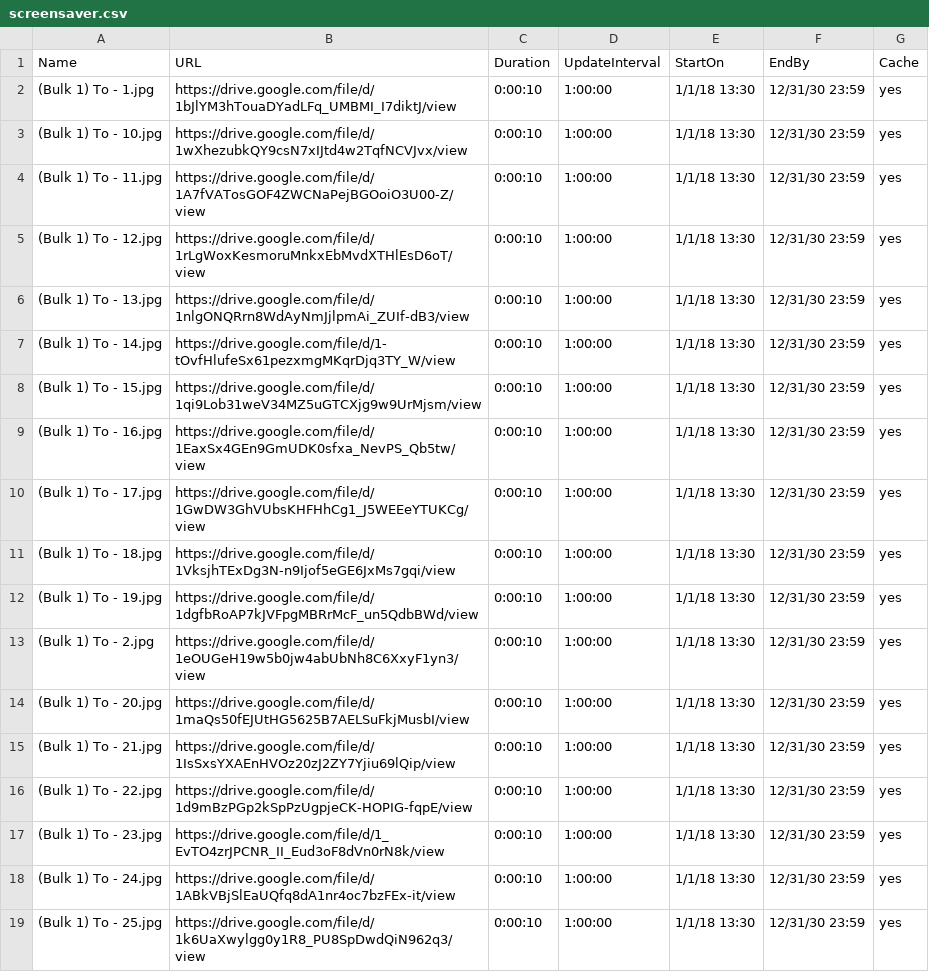
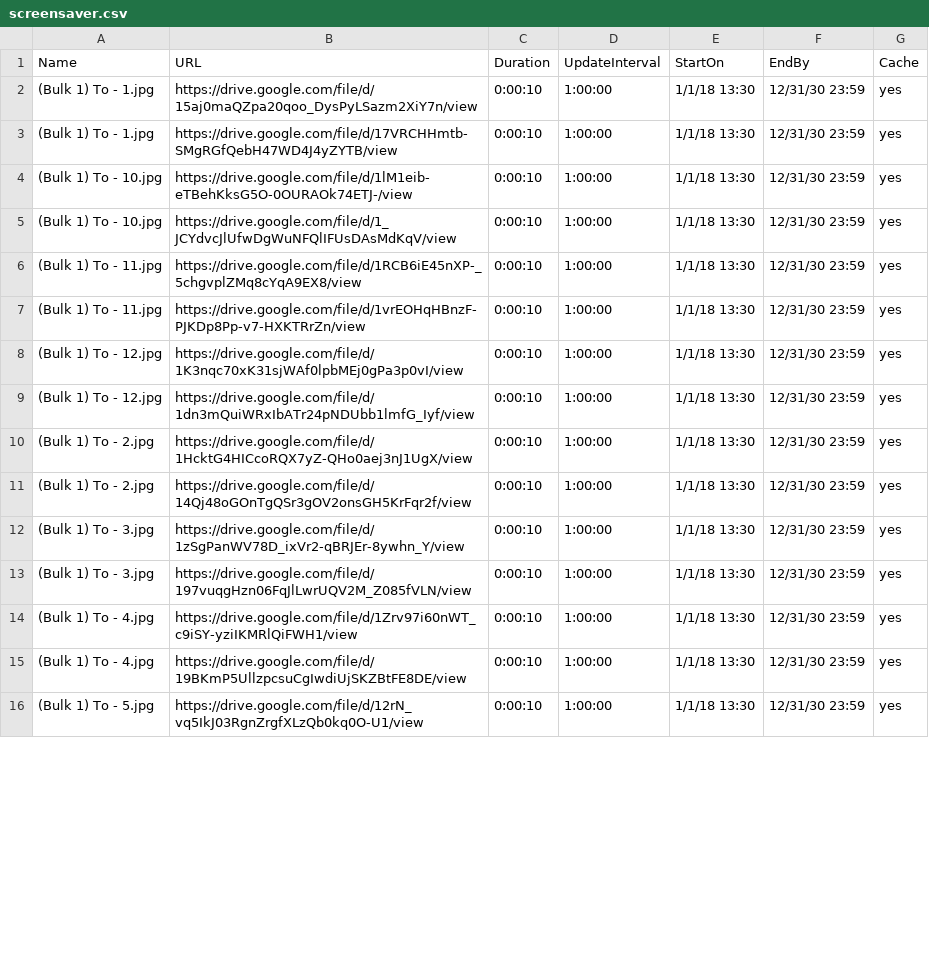
Before and after one commit to ams-ictfacilitator/GoogleSheetscsv, a CSV file: file/screensaver.csv, drawn as a sheet; only a part is shown; the diff covers the shown part only.

Commit message:
Auto-update CSV from Gratitude Monitor Google Sheets

```diff
--- a/file/screensaver.csv
+++ b/file/screensaver.csv
@@ -1,19 +1,16 @@
 Name,URL,Duration,UpdateInterval,StartOn,EndBy,Cache
-(Bulk 1) To - 1.jpg,https://drive.google.com/file/d/1bJlYM3hTouaDYadLFq_UMBMI_I7diktJ/view,0:00:10,1:00:00,1/1/18 13:30,12/31/30 23:59,yes
-(Bulk 1) To - 10.jpg,https://drive.google.com/file/d/1wXhezubkQY9csN7xIJtd4w2TqfNCVJvx/view,0:00:10,1:00:00,1/1/18 13:30,12/31/30 23:59,yes
-(Bulk 1) To - 11.jpg,https://drive.google.com/file/d/1A7fVATosGOF4ZWCNaPejBGOoiO3U00-Z/view,0:00:10,1:00:00,1/1/18 13:30,12/31/30 23:59,yes
-(Bulk 1) To - 12.jpg,https://drive.google.com/file/d/1rLgWoxKesmoruMnkxEbMvdXTHlEsD6oT/view,0:00:10,1:00:00,1/1/18 13:30,12/31/30 23:59,yes
-(Bulk 1) To - 13.jpg,https://drive.google.com/file/d/1nlgONQRrn8WdAyNmJjlpmAi_ZUIf-dB3/view,0:00:10,1:00:00,1/1/18 13:30,12/31/30 23:59,yes
-(Bulk 1) To - 14.jpg,https://drive.google.com/file/d/1-tOvfHlufeSx61pezxmgMKqrDjq3TY_W/view,0:00:10,1:00:00,1/1/18 13:30,12/31/30 23:59,yes
-(Bulk 1) To - 15.jpg,https://drive.google.com/file/d/1qi9Lob31weV34MZ5uGTCXjg9w9UrMjsm/view,0:00:10,1:00:00,1/1/18 13:30,12/31/30 23:59,yes
-(Bulk 1) To - 16.jpg,https://drive.google.com/file/d/1EaxSx4GEn9GmUDK0sfxa_NevPS_Qb5tw/view,0:00:10,1:00:00,1/1/18 13:30,12/31/30 23:59,yes
-(Bulk 1) To - 17.jpg,https://drive.google.com/file/d/1GwDW3GhVUbsKHFHhCg1_J5WEEeYTUKCg/view,0:00:10,1:00:00,1/1/18 13:30,12/31/30 23:59,yes
-(Bulk 1) To - 18.jpg,https://drive.google.com/file/d/1VksjhTExDg3N-n9Ijof5eGE6JxMs7gqi/view,0:00:10,1:00:00,1/1/18 13:30,12/31/30 23:59,yes
-(Bulk 1) To - 19.jpg,https://drive.google.com/file/d/1dgfbRoAP7kJVFpgMBRrMcF_un5QdbBWd/view,0:00:10,1:00:00,1/1/18 13:30,12/31/30 23:59,yes
-(Bulk 1) To - 2.jpg,https://drive.google.com/file/d/1eOUGeH19w5b0jw4abUbNh8C6XxyF1yn3/view,0:00:10,1:00:00,1/1/18 13:30,12/31/30 23:59,yes
-(Bulk 1) To - 20.jpg,https://drive.google.com/file/d/1maQs50fEJUtHG5625B7AELSuFkjMusbI/view,0:00:10,1:00:00,1/1/18 13:30,12/31/30 23:59,yes
-(Bulk 1) To - 21.jpg,https://drive.google.com/file/d/1IsSxsYXAEnHVOz20zJ2ZY7Yjiu69lQip/view,0:00:10,1:00:00,1/1/18 13:30,12/31/30 23:59,yes
-(Bulk 1) To - 22.jpg,https://drive.google.com/file/d/1d9mBzPGp2kSpPzUgpjeCK-HOPIG-fqpE/view,0:00:10,1:00:00,1/1/18 13:30,12/31/30 23:59,yes
-(Bulk 1) To - 23.jpg,https://drive.google.com/file/d/1_EvTO4zrJPCNR_II_Eud3oF8dVn0rN8k/view,0:00:10,1:00:00,1/1/18 13:30,12/31/30 23:59,yes
-(Bulk 1) To - 24.jpg,https://drive.google.com/file/d/1ABkVBjSlEaUQfq8dA1nr4oc7bzFEx-it/view,0:00:10,1:00:00,1/1/18 13:30,12/31/30 23:59,yes
-(Bulk 1) To - 25.jpg,https://drive.google.com/file/d/1k6UaXwylgg0y1R8_PU8SpDwdQiN962q3/view,0:00:10,1:00:00,1/1/18 13:30,12/31/30 23:59,yes
+(Bulk 1) To - 1.jpg,https://drive.google.com/file/d/15aj0maQZpa20qoo_DysPyLSazm2XiY7n/view,0:00:10,1:00:00,1/1/18 13:30,12/31/30 23:59,yes
+(Bulk 1) To - 1.jpg,https://drive.google.com/file/d/17VRCHHmtb-SMgRGfQebH47WD4J4yZYTB/view,0:00:10,1:00:00,1/1/18 13:30,12/31/30 23:59,yes
+(Bulk 1) To - 10.jpg,https://drive.google.com/file/d/1lM1eib-eTBehKksG5O-0OURAOk74ETJ-/view,0:00:10,1:00:00,1/1/18 13:30,12/31/30 23:59,yes
+(Bulk 1) To - 10.jpg,https://drive.google.com/file/d/1_JCYdvcJlUfwDgWuNFQlIFUsDAsMdKqV/view,0:00:10,1:00:00,1/1/18 13:30,12/31/30 23:59,yes
+(Bulk 1) To - 11.jpg,https://drive.google.com/file/d/1RCB6iE45nXP-_5chgvplZMq8cYqA9EX8/view,0:00:10,1:00:00,1/1/18 13:30,12/31/30 23:59,yes
+(Bulk 1) To - 11.jpg,https://drive.google.com/file/d/1vrEOHqHBnzF-PJKDp8Pp-v7-HXKTRrZn/view,0:00:10,1:00:00,1/1/18 13:30,12/31/30 23:59,yes
+(Bulk 1) To - 12.jpg,https://drive.google.com/file/d/1K3nqc70xK31sjWAf0lpbMEj0gPa3p0vI/view,0:00:10,1:00:00,1/1/18 13:30,12/31/30 23:59,yes
+(Bulk 1) To - 12.jpg,https://drive.google.com/file/d/1dn3mQuiWRxIbATr24pNDUbb1lmfG_Iyf/view,0:00:10,1:00:00,1/1/18 13:30,12/31/30 23:59,yes
+(Bulk 1) To - 2.jpg,https://drive.google.com/file/d/1HcktG4HICcoRQX7yZ-QHo0aej3nJ1UgX/view,0:00:10,1:00:00,1/1/18 13:30,12/31/30 23:59,yes
+(Bulk 1) To - 2.jpg,https://drive.google.com/file/d/14Qj48oGOnTgQSr3gOV2onsGH5KrFqr2f/view,0:00:10,1:00:00,1/1/18 13:30,12/31/30 23:59,yes
+(Bulk 1) To - 3.jpg,https://drive.google.com/file/d/1zSgPanWV78D_ixVr2-qBRJEr-8ywhn_Y/view,0:00:10,1:00:00,1/1/18 13:30,12/31/30 23:59,yes
+(Bulk 1) To - 3.jpg,https://drive.google.com/file/d/197vuqgHzn06FqJlLwrUQV2M_Z085fVLN/view,0:00:10,1:00:00,1/1/18 13:30,12/31/30 23:59,yes
+(Bulk 1) To - 4.jpg,https://drive.google.com/file/d/1Zrv97i60nWT_c9iSY-yziIKMRlQiFWH1/view,0:00:10,1:00:00,1/1/18 13:30,12/31/30 23:59,yes
+(Bulk 1) To - 4.jpg,https://drive.google.com/file/d/19BKmP5UllzpcsuCgIwdiUjSKZBtFE8DE/view,0:00:10,1:00:00,1/1/18 13:30,12/31/30 23:59,yes
+(Bulk 1) To - 5.jpg,https://drive.google.com/file/d/12rN_vq5IkJ03RgnZrgfXLzQb0kq0O-U1/view,0:00:10,1:00:00,1/1/18 13:30,12/31/30 23:59,yes
```
Also changed, not shown: 5 removed rows and 17 edited cells elsewhere in this file.
